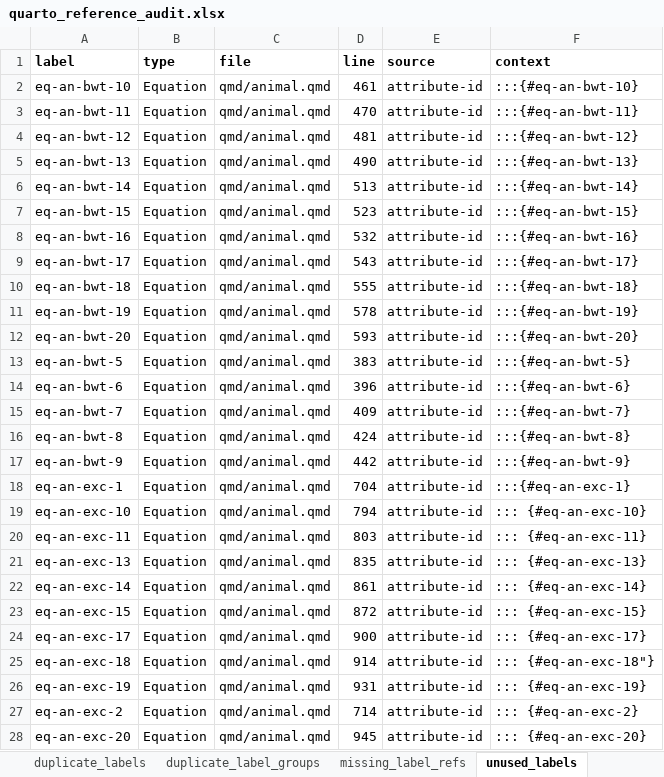
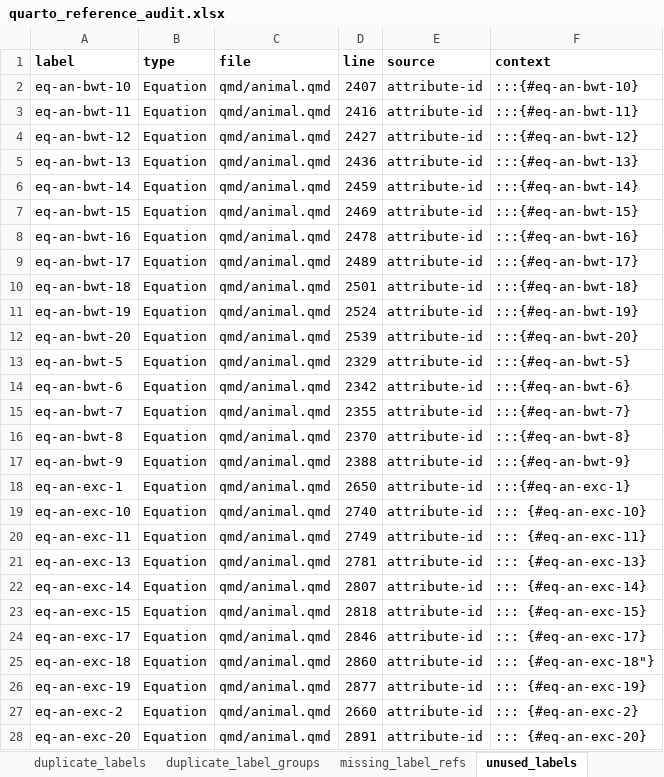
Before and after one commit to RuminantFarmSystems/RuFaS, an Excel workbook: docs/scientific/quarto-scidoc/quarto_reference_audit.xlsx, sheet unused_labels, drawn as a sheet; only a part is shown; values as stored, in another font and other column widths than the file's, no borders; the diff covers the shown part only; the diff names each change by its address in the sheet, - before the commit and + after, or states it on an @@ line.

```diff
--- a/docs/scientific/quarto-scidoc/quarto_reference_audit.xlsx (sheet unused_labels)
+++ b/docs/scientific/quarto-scidoc/quarto_reference_audit.xlsx (sheet unused_labels)
-D2 (line): 461
+D2 (line): 2407
-D3 (line): 470
+D3 (line): 2416
-D4 (line): 481
+D4 (line): 2427
-D5 (line): 490
+D5 (line): 2436
-D6 (line): 513
+D6 (line): 2459
-D7 (line): 523
+D7 (line): 2469
-D8 (line): 532
+D8 (line): 2478
-D9 (line): 543
+D9 (line): 2489
-D10 (line): 555
+D10 (line): 2501
-D11 (line): 578
+D11 (line): 2524
-D12 (line): 593
+D12 (line): 2539
-D13 (line): 383
+D13 (line): 2329
-D14 (line): 396
+D14 (line): 2342
-D15 (line): 409
+D15 (line): 2355
-D16 (line): 424
+D16 (line): 2370
-D17 (line): 442
+D17 (line): 2388
-D18 (line): 704
+D18 (line): 2650
-D19 (line): 794
+D19 (line): 2740
-D20 (line): 803
+D20 (line): 2749
-D21 (line): 835
+D21 (line): 2781
-D22 (line): 861
+D22 (line): 2807
-D23 (line): 872
+D23 (line): 2818
-D24 (line): 900
+D24 (line): 2846
-D25 (line): 914
+D25 (line): 2860
-D26 (line): 931
+D26 (line): 2877
-D27 (line): 714
+D27 (line): 2660
-D28 (line): 945
+D28 (line): 2891
```
Also changed, not shown: 102 added rows and 43 edited cells elsewhere in this sheet, sheet equations, sheet all_labels, sheet bib_entries, sheet all_label_refs, sheet hyperlinks, sheet anchor_links, 11 more sheets.
